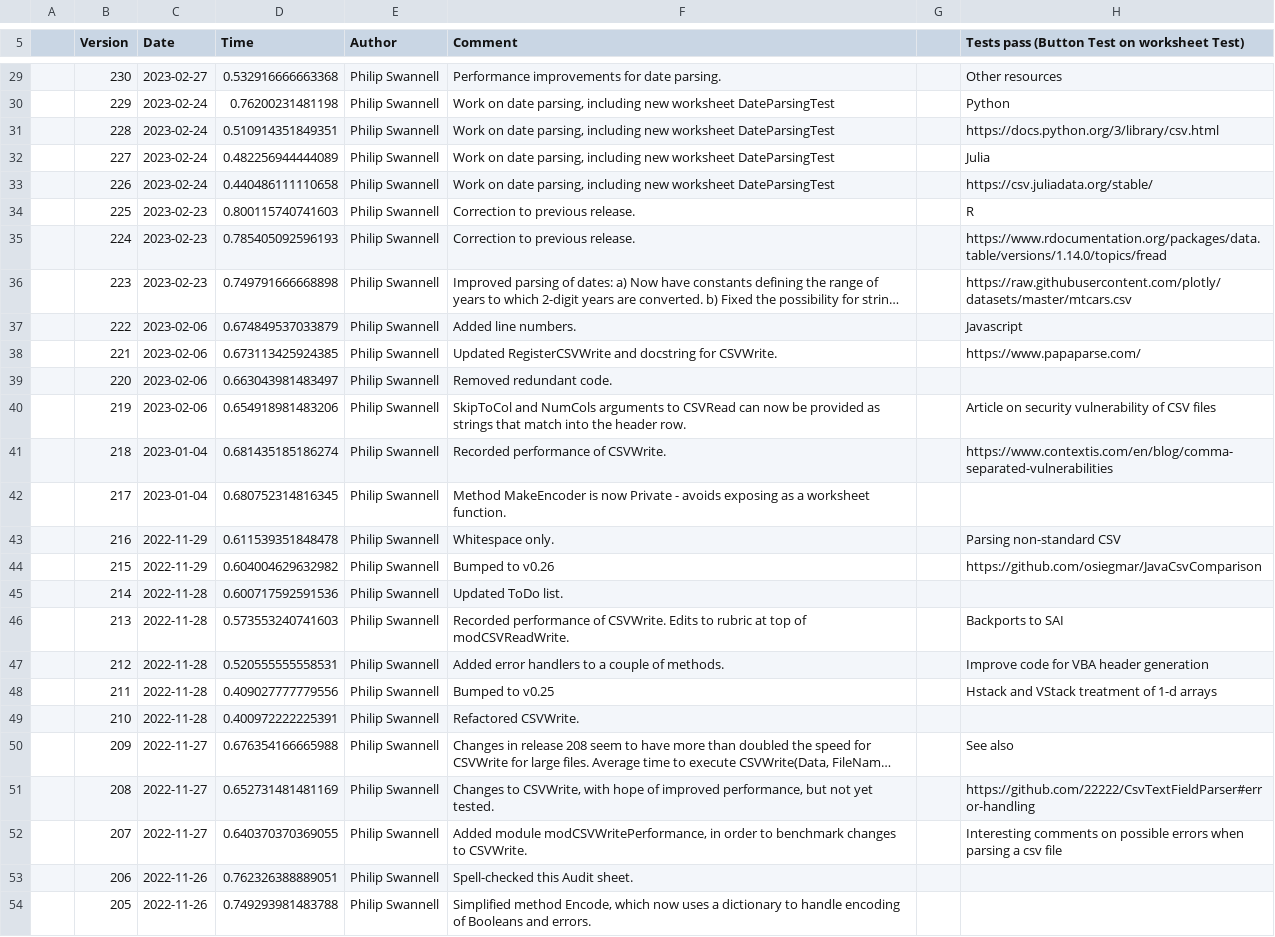
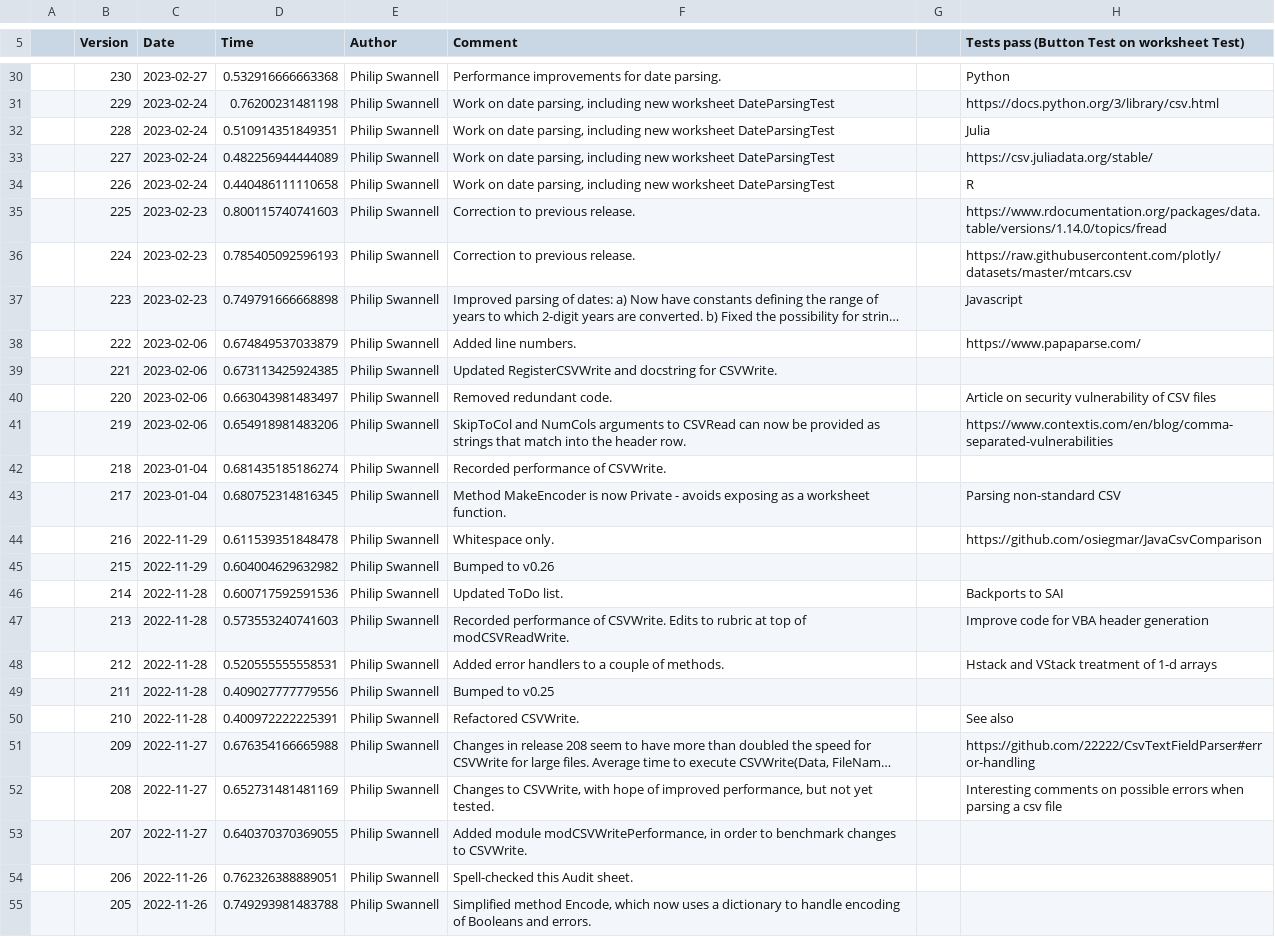
Before and after one commit to PGS62/VBA-CSV, a CSV file: vba/VBA-CSV.xlsm/Values/Audit.csv, drawn as a sheet; only a part is shown, gaps mark what is left out; long unchanged cells end in …; addresses are those after the commit; the diff covers the shown part only; the diff names each change by its address in the sheet, - before the commit and + after, or states it on an @@ line.

Commit message:
Improved tests when host application is Word or PowerPoint

```diff
--- a/vba/VBA-CSV.xlsm/Values/Audit.csv
+++ b/vba/VBA-CSV.xlsm/Values/Audit.csv
-H30: Other resources
+H30: Python
-H31: Python
+H31: https://docs.python.org/3/library/csv.html
-H32: https://docs.python.org/3/library/csv.html
+H32: Julia
-H33: Julia
+H33: https://csv.juliadata.org/stable/
-H34: https://csv.juliadata.org/stable/
+H34: R
-H35: R
+H35: https://www.rdocumentation.org/packages/data.table/versions/1.14.0/topics/fread
-H36: https://www.rdocumentation.org/packages/data.table/versions/1.14.0/topics/fread
+H36: https://raw.githubusercontent.com/plotly/datasets/master/mtcars.csv
-H37: https://raw.githubusercontent.com/plotly/datasets/master/mtcars.csv
+H37: Javascript
-H38: Javascript
+H38: https://www.papaparse.com/
-H39: https://www.papaparse.com/
+H39: (empty)
-H40: (empty)
+H40: Article on security vulnerability of CSV files
-H41: Article on security vulnerability of CSV files
+H41: https://www.contextis.com/en/blog/comma-separated-vulnerabilities
-H42: https://www.contextis.com/en/blog/comma-separated-vulnerabilities
+H42: (empty)
-H43: (empty)
+H43: Parsing non-standard CSV
-H44: Parsing non-standard CSV
+H44: https://github.com/osiegmar/JavaCsvComparison
-H45: https://github.com/osiegmar/JavaCsvComparison
+H45: (empty)
-H46: (empty)
+H46: Backports to SAI
-H47: Backports to SAI
+H47: Improve code for VBA header generation
-H48: Improve code for VBA header generation
+H48: Hstack and VStack treatment of 1-d arrays
-H49: Hstack and VStack treatment of 1-d arrays
+H49: (empty)
-H50: (empty)
+H50: See also
-H51: See also
+H51: https://github.com/22222/CsvTextFieldParser#error-handling
-H52: https://github.com/22222/CsvTextFieldParser#error-handling
+H52: Interesting comments on possible errors when parsing a csv file
-H53: Interesting comments on possible errors when parsing a csv file
+H53: (empty)
```
Also changed, not shown: 1 added row and 24 edited cells elsewhere in this file, 4 other files.
